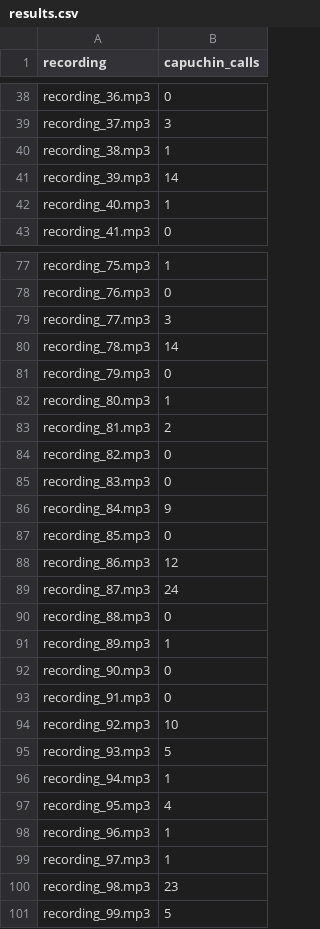
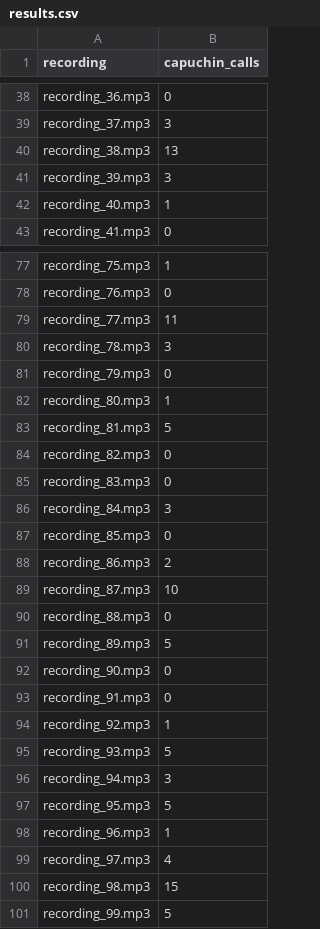
Before and after one commit to Sandipta45/Deep_Audio_Classifier_with_Python_and_Tensorflow, a CSV file: results.csv, drawn as a sheet; only a part is shown, gaps mark what is left out; the diff covers the shown part only.

```diff
--- a/results.csv
+++ b/results.csv
@@ -39,4 +39,4 @@ recording_36.mp3,0
 recording_37.mp3,3
-recording_38.mp3,1
-recording_39.mp3,14
+recording_38.mp3,13
+recording_39.mp3,3
 recording_40.mp3,1
@@ -78,24 +78,24 @@ recording_75.mp3,1
 recording_76.mp3,0
-recording_77.mp3,3
-recording_78.mp3,14
+recording_77.mp3,11
+recording_78.mp3,3
 recording_79.mp3,0
 recording_80.mp3,1
-recording_81.mp3,2
+recording_81.mp3,5
 recording_82.mp3,0
 recording_83.mp3,0
-recording_84.mp3,9
+recording_84.mp3,3
 recording_85.mp3,0
-recording_86.mp3,12
-recording_87.mp3,24
+recording_86.mp3,2
+recording_87.mp3,10
 recording_88.mp3,0
-recording_89.mp3,1
+recording_89.mp3,5
 recording_90.mp3,0
 recording_91.mp3,0
-recording_92.mp3,10
+recording_92.mp3,1
 recording_93.mp3,5
-recording_94.mp3,1
-recording_95.mp3,4
+recording_94.mp3,3
+recording_95.mp3,5
 recording_96.mp3,1
-recording_97.mp3,1
-recording_98.mp3,23
+recording_97.mp3,4
+recording_98.mp3,15
 recording_99.mp3,5
```
Also changed, not shown: 21 edited cells elsewhere in this file, 1 other file.
